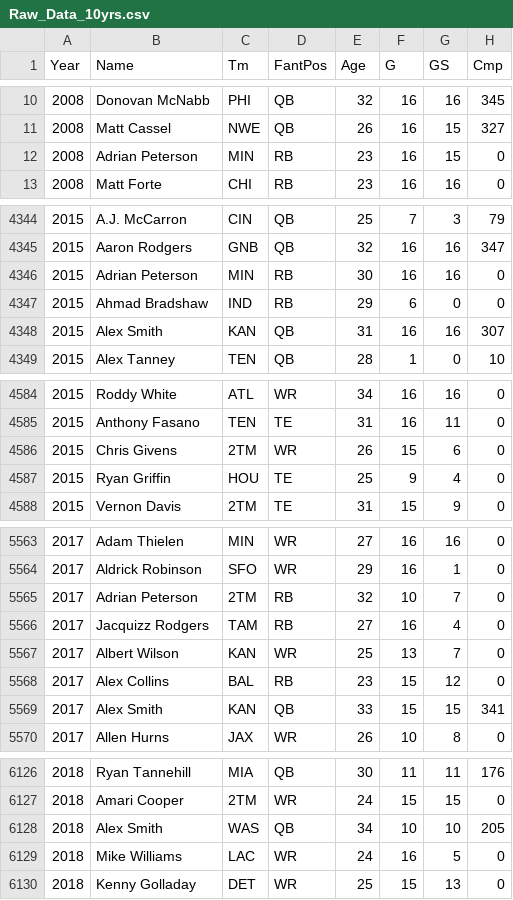
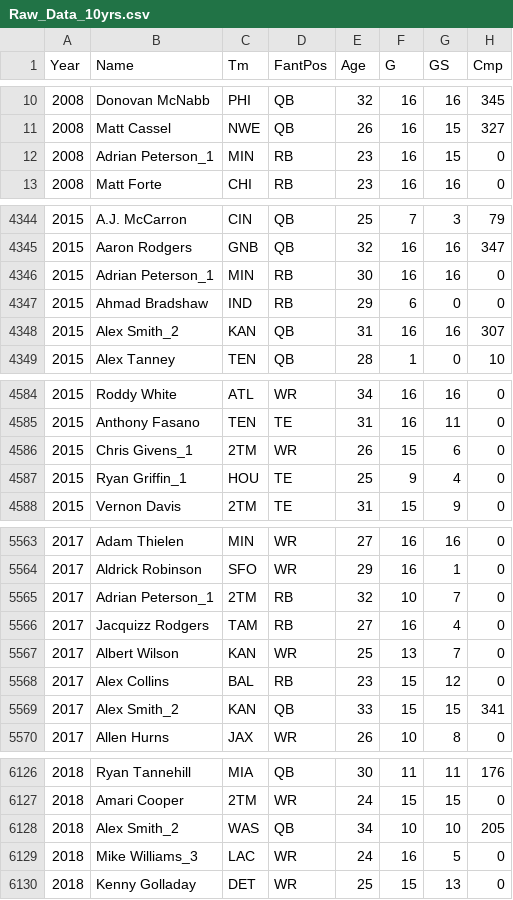
Before and after one commit to maschoffjake/dataviscourse-pr-fantasyfootball, a CSV file: data/Raw_Data_10yrs.csv, drawn as a sheet; only a part is shown, gaps mark what is left out; the diff covers the shown part only; the diff names each change by its address in the sheet, - before the commit and + after, or states it on an @@ line.

Commit message:
updated data for duplicate names to include _#

```diff
--- a/data/Raw_Data_10yrs.csv
+++ b/data/Raw_Data_10yrs.csv
-B12 (Name): Adrian Peterson
+B12 (Name): Adrian Peterson_1
-B4346 (Name): Adrian Peterson
+B4346 (Name): Adrian Peterson_1
-B4348 (Name): Alex Smith
+B4348 (Name): Alex Smith_2
-B4586 (Name): Chris Givens
+B4586 (Name): Chris Givens_1
-B4587 (Name): Ryan Griffin
+B4587 (Name): Ryan Griffin_1
-B5565 (Name): Adrian Peterson
+B5565 (Name): Adrian Peterson_1
-B5569 (Name): Alex Smith
+B5569 (Name): Alex Smith_2
-B6128 (Name): Alex Smith
+B6128 (Name): Alex Smith_2
-B6129 (Name): Mike Williams
+B6129 (Name): Mike Williams_3
```
Also changed, not shown: 96 edited cells elsewhere in this file, 1 other file.
